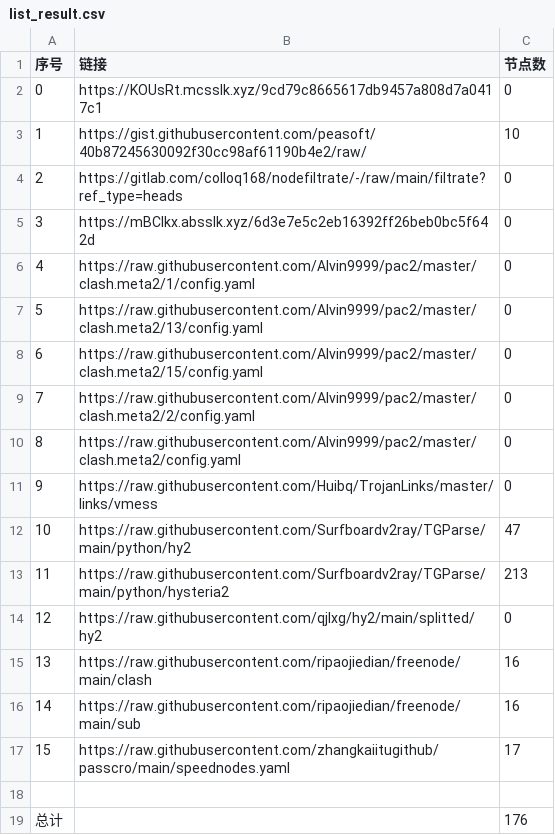
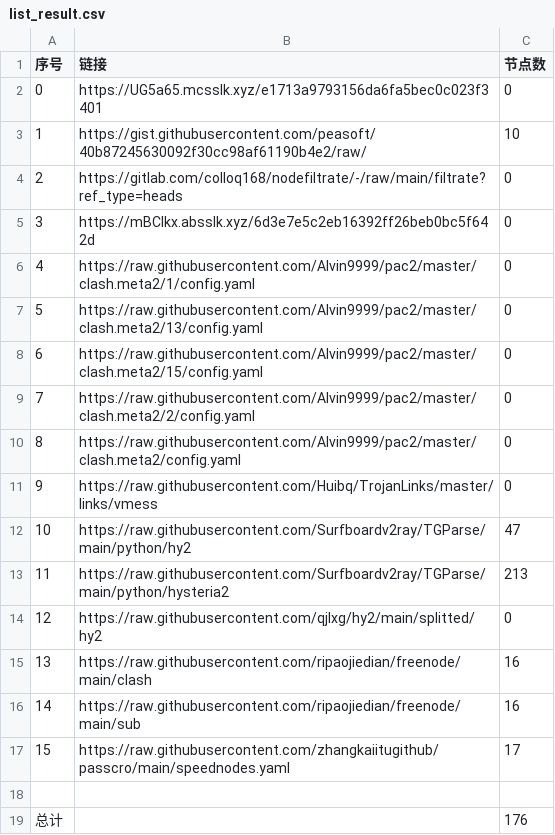
Before and after one commit to qiubei000/NoMoreWalls, a CSV file: list_result.csv, drawn as a sheet.

```diff
--- a/list_result.csv
+++ b/list_result.csv
@@ -1,3 +1,3 @@
 序号,链接,节点数
-0,https://KOUsRt.mcsslk.xyz/9cd79c8665617db9457a808d7a0417c1,0
+0,https://UG5a65.mcsslk.xyz/e1713a9793156da6fa5bec0c023f3401,0
 1,https://gist.githubusercontent.com/peasoft/40b87245630092f30cc98af61190b4e2/raw/,10
```
Also changed, not shown: 3 other files.
